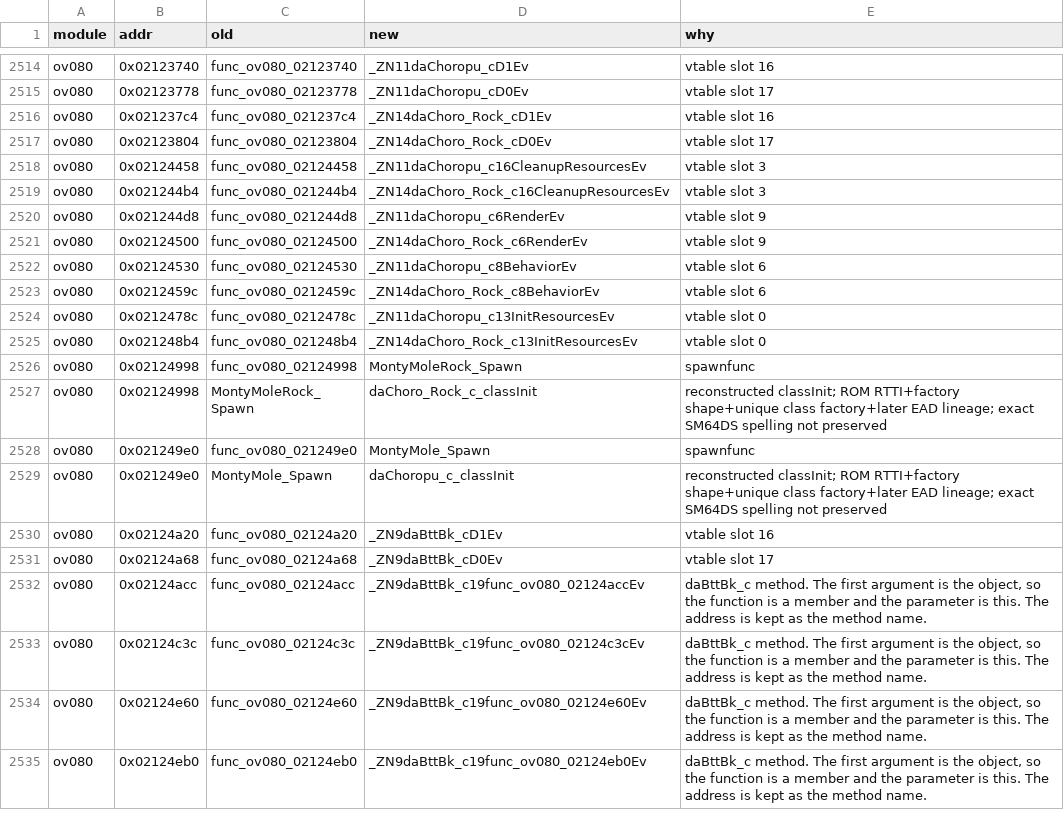
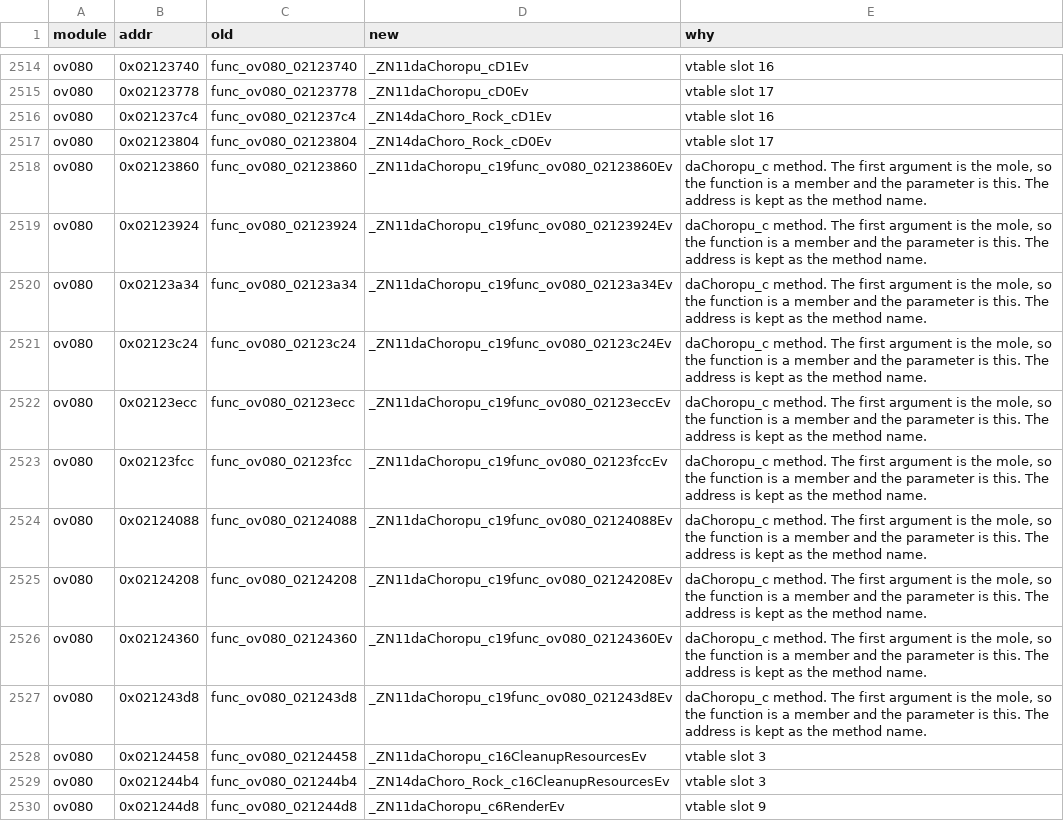
Before and after one commit to Alberto12345678999/sm64ds-decomp, a TSV file: symbols/actor_renames.tsv, drawn as a sheet; only a part is shown, gaps mark what is left out; the shorter side is filled out with more unchanged rows; the diff names each change by its address in the sheet, - before the commit and + after, or states it on an @@ line.

Commit message:
Clean ov080/daChoropu_c
Make the ten daChoropu_c helpers whose first parameter is the mole into address-named methods. func_ov080_02124418 stays free because its first argument is daChoro_Rock_c. The rock class was not edited.

```diff
--- a/symbols/actor_renames.tsv
+++ b/symbols/actor_renames.tsv
+row 2518: ov080 | 0x02123860 | func_ov080_02123860 | _ZN11daChoropu_c19func_ov080_02123860Ev | daChoropu_c method. The first argument is the mole, so the function is a member and the parameter is this. The address is kept as the method name.
+row 2519: ov080 | 0x02123924 | func_ov080_02123924 | _ZN11daChoropu_c19func_ov080_02123924Ev | daChoropu_c method. The first argument is the mole, so the function is a member and the parameter is this. The address is kept as the method name.
+row 2520: ov080 | 0x02123a34 | func_ov080_02123a34 | _ZN11daChoropu_c19func_ov080_02123a34Ev | daChoropu_c method. The first argument is the mole, so the function is a member and the parameter is this. The address is kept as the method name.
+row 2521: ov080 | 0x02123c24 | func_ov080_02123c24 | _ZN11daChoropu_c19func_ov080_02123c24Ev | daChoropu_c method. The first argument is the mole, so the function is a member and the parameter is this. The address is kept as the method name.
+row 2522: ov080 | 0x02123ecc | func_ov080_02123ecc | _ZN11daChoropu_c19func_ov080_02123eccEv | daChoropu_c method. The first argument is the mole, so the function is a member and the parameter is this. The address is kept as the method name.
+row 2523: ov080 | 0x02123fcc | func_ov080_02123fcc | _ZN11daChoropu_c19func_ov080_02123fccEv | daChoropu_c method. The first argument is the mole, so the function is a member and the parameter is this. The address is kept as the method name.
+row 2524: ov080 | 0x02124088 | func_ov080_02124088 | _ZN11daChoropu_c19func_ov080_02124088Ev | daChoropu_c method. The first argument is the mole, so the function is a member and the parameter is this. The address is kept as the method name.
+row 2525: ov080 | 0x02124208 | func_ov080_02124208 | _ZN11daChoropu_c19func_ov080_02124208Ev | daChoropu_c method. The first argument is the mole, so the function is a member and the parameter is this. The address is kept as the method name.
+row 2526: ov080 | 0x02124360 | func_ov080_02124360 | _ZN11daChoropu_c19func_ov080_02124360Ev | daChoropu_c method. The first argument is the mole, so the function is a member and the parameter is this. The address is kept as the method name.
+row 2527: ov080 | 0x021243d8 | func_ov080_021243d8 | _ZN11daChoropu_c19func_ov080_021243d8Ev | daChoropu_c method. The first argument is the mole, so the function is a member and the parameter is this. The address is kept as the method name.
```
Also changed, not shown: 5 other files.
